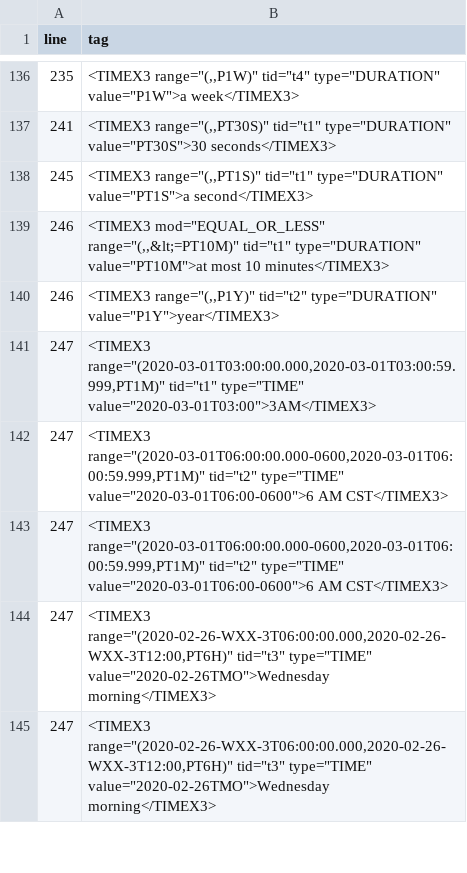
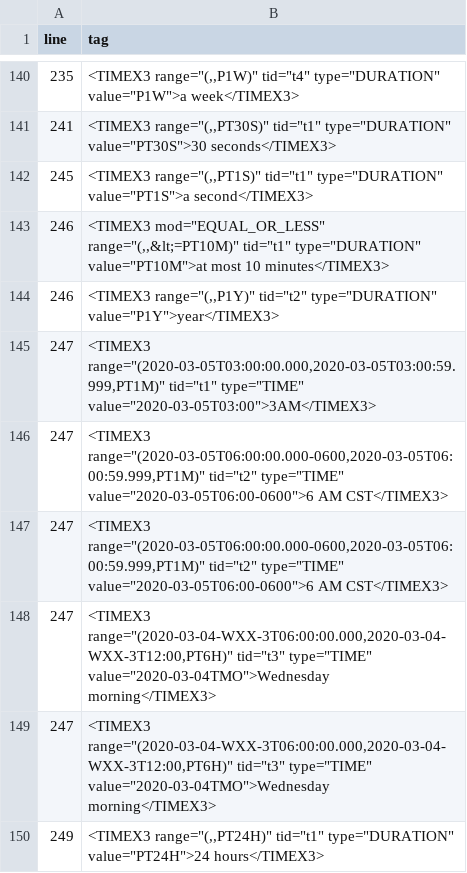
Before and after one commit to quality-attributes/datasets, a CSV file: trainig/2. Natural Language Processing/temporal-tags.csv, drawn as a sheet; only a part is shown, gaps mark what is left out; the diff covers the shown part only.

Commit message:
Update Tagging process

```diff
--- a/trainig/2. Natural Language Processing/temporal-tags.csv
+++ b/trainig/2. Natural Language Processing/temporal-tags.csv
@@ -140,6 +144,7 @@ line,tag
 246,"<TIMEX3 range=""(,,P1Y)"" tid=""t2"" type=""DURATION"" value=""P1Y"">year</TIMEX3>"
-247,"<TIMEX3 range=""(2020-03-01T03:00:00.000,2020-03-01T03:00:59.999,PT1M)"" tid=""t1"" type=""TIME"" value=""2020-03-01T03:00"">3AM</TIMEX3>"
-247,"<TIMEX3 range=""(2020-03-01T06:00:00.000-0600,2020-03-01T06:00:59.999,PT1M)"" tid=""t2"" type=""TIME"" value=""2020-03-01T06:00-0600"">6 AM CST</TIMEX3>"
-247,"<TIMEX3 range=""(2020-03-01T06:00:00.000-0600,2020-03-01T06:00:59.999,PT1M)"" tid=""t2"" type=""TIME"" value=""2020-03-01T06:00-0600"">6 AM CST</TIMEX3>"
-247,"<TIMEX3 range=""(2020-02-26-WXX-3T06:00:00.000,2020-02-26-WXX-3T12:00,PT6H)"" tid=""t3"" type=""TIME"" value=""2020-02-26TMO"">Wednesday morning</TIMEX3>"
-247,"<TIMEX3 range=""(2020-02-26-WXX-3T06:00:00.000,2020-02-26-WXX-3T12:00,PT6H)"" tid=""t3"" type=""TIME"" value=""2020-02-26TMO"">Wednesday morning</TIMEX3>"
+247,"<TIMEX3 range=""(2020-03-05T03:00:00.000,2020-03-05T03:00:59.999,PT1M)"" tid=""t1"" type=""TIME"" value=""2020-03-05T03:00"">3AM</TIMEX3>"
+247,"<TIMEX3 range=""(2020-03-05T06:00:00.000-0600,2020-03-05T06:00:59.999,PT1M)"" tid=""t2"" type=""TIME"" value=""2020-03-05T06:00-0600"">6 AM CST</TIMEX3>"
+247,"<TIMEX3 range=""(2020-03-05T06:00:00.000-0600,2020-03-05T06:00:59.999,PT1M)"" tid=""t2"" type=""TIME"" value=""2020-03-05T06:00-0600"">6 AM CST</TIMEX3>"
+247,"<TIMEX3 range=""(2020-03-04-WXX-3T06:00:00.000,2020-03-04-WXX-3T12:00,PT6H)"" tid=""t3"" type=""TIME"" value=""2020-03-04TMO"">Wednesday morning</TIMEX3>"
+247,"<TIMEX3 range=""(2020-03-04-WXX-3T06:00:00.000,2020-03-04-WXX-3T12:00,PT6H)"" tid=""t3"" type=""TIME"" value=""2020-03-04TMO"">Wednesday morning</TIMEX3>"
+249,"<TIMEX3 range=""(,,PT24H)"" tid=""t1"" type=""DURATION"" value=""PT24H"">24 hours</TIMEX3>"
```
Also changed, not shown: 7 added rows and 14 edited cells elsewhere in this file, 8 other files.
